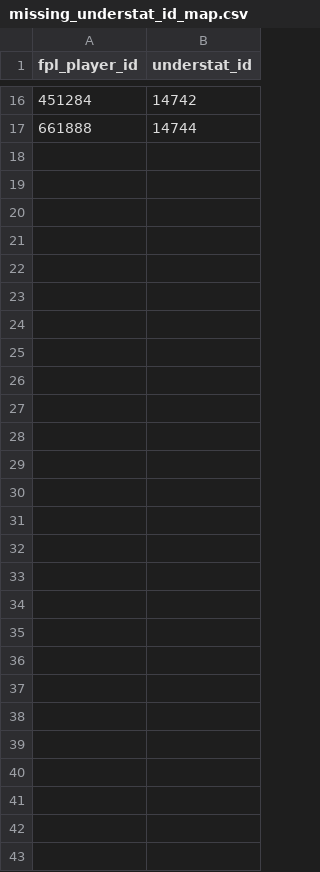
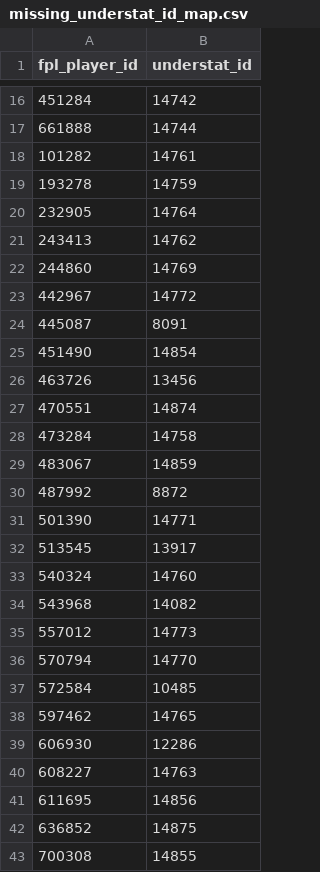
Before and after one commit to esencela/fpl-data-platform, a CSV file: dbt/seeds/missing_understat_id_map.csv, drawn as a sheet; only a part is shown, gaps mark what is left out.

Commit message:
Update missing player id map

```diff
--- a/dbt/seeds/missing_understat_id_map.csv
+++ b/dbt/seeds/missing_understat_id_map.csv
@@ -17 +17,27 @@ fpl_player_id,understat_id
 661888,14744
+101282,14761
+193278,14759
+232905,14764
+243413,14762
+244860,14769
+442967,14772
+445087,8091
+451490,14854
+463726,13456
+470551,14874
+473284,14758
+483067,14859
+487992,8872
+501390,14771
+513545,13917
+540324,14760
+543968,14082
+557012,14773
+570794,14770
+572584,10485
+597462,14765
+606930,12286
+608227,14763
+611695,14856
+636852,14875
+700308,14855
```
